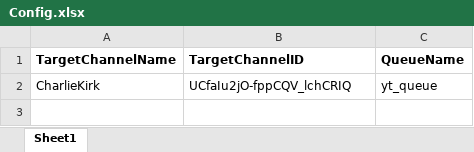
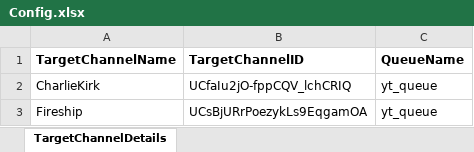
Before and after one commit to SHARUKESHWAR-P-220701265/ARPA-Project, an Excel workbook: yt_Dispatcher/Config.xlsx, sheet TargetChannelDetails, drawn as a sheet; values as stored, in another font and other column widths than the file's, no borders; the diff names each change by its address in the sheet, - before the commit and + after, or states it on an @@ line.

```diff
--- a/yt_Dispatcher/Config.xlsx (sheet TargetChannelDetails)
+++ b/yt_Dispatcher/Config.xlsx (sheet TargetChannelDetails)
-sheet tab: Sheet1
+sheet tab: TargetChannelDetails
+row 3: Fireship | UCsBjURrPoezykLs9EqgamOA | yt_queue
```
Also changed, not shown: 8 other files.
